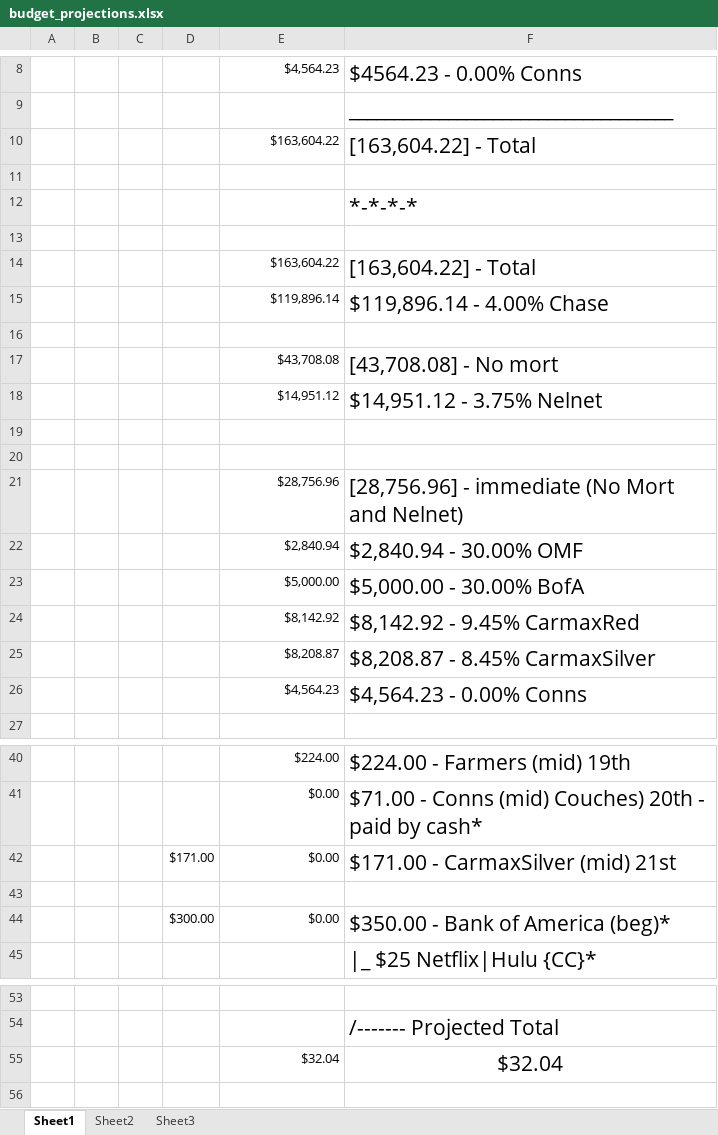
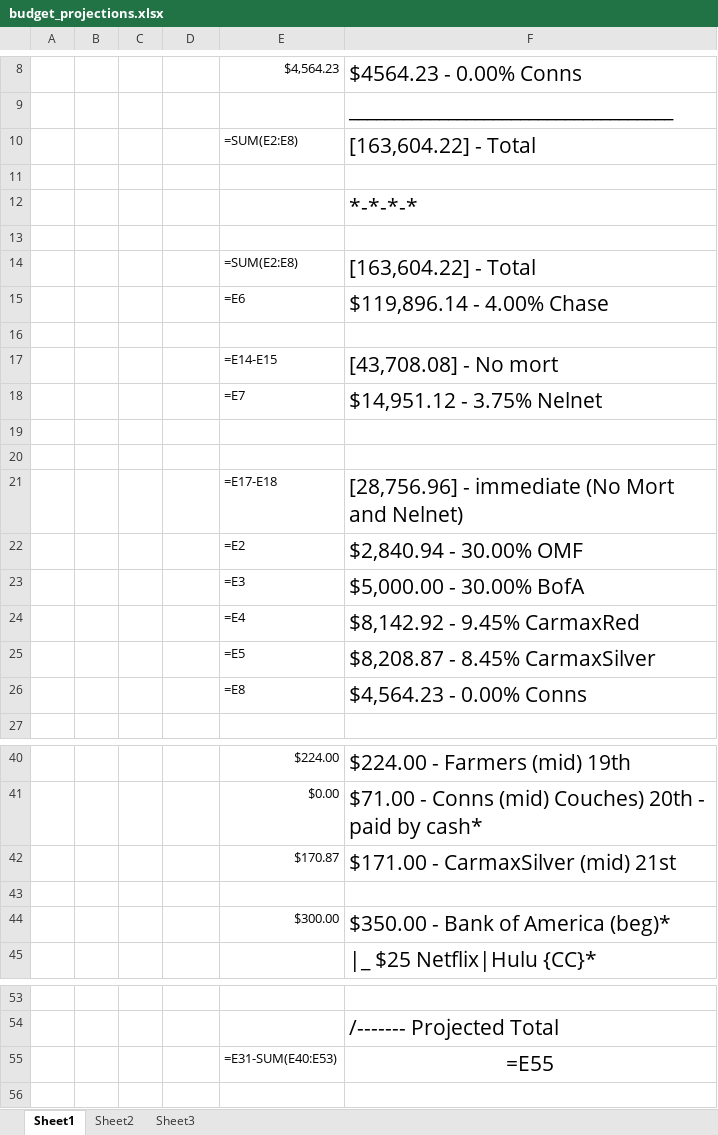
Before and after one commit to jag915qb/breakfastatnoon, an Excel workbook: budget_projections.xlsx, sheet Sheet1, drawn as a sheet; only a part is shown, gaps mark what is left out; values as stored, in another font and other column widths than the file's, no borders; formulas without a stored value are shown as written; removed rows and columns are numbered as before the commit, all else as after; the diff names each change by its address in the sheet, - before the commit and + after, or states it on an @@ line.

Commit message:
budget update

```diff
--- a/budget_projections.xlsx (sheet Sheet1)
+++ b/budget_projections.xlsx (sheet Sheet1)
-E10: $163,604.22
+E10: =SUM(E2:E8)
-E14: $163,604.22
+E14: =SUM(E2:E8)
-E15: $119,896.14
+E15: =E6
-E17: $43,708.08
+E17: =E14-E15
-E18: $14,951.12
+E18: =E7
-E21: $28,756.96
+E21: =E17-E18
-E22: $2,840.94
+E22: =E2
-E23: $5,000.00
+E23: =E3
-E24: $8,142.92
+E24: =E4
-E25: $8,208.87
+E25: =E5
-E26: $4,564.23
+E26: =E8
-row 42:  |  |  | $171.00 | $0.00 | $171.00 - CarmaxSilver (mid) 21st
+row 42:  |  |  |  | $170.87 | $171.00 - CarmaxSilver (mid) 21st
-row 44:  |  |  | $300.00 | $0.00 | $350.00 - Bank of America (beg)*
+row 44:  |  |  |  | $300.00 | $350.00 - Bank of America (beg)*
-row 55:  |  |  |  | $32.04 | $32.04
+row 55:  |  |  |  | =E31-SUM(E40:E53) | =E55
```
